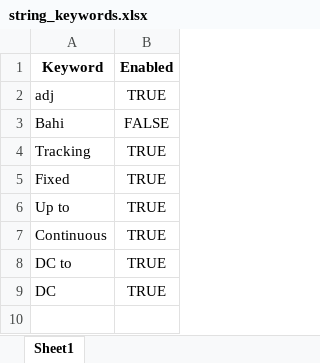
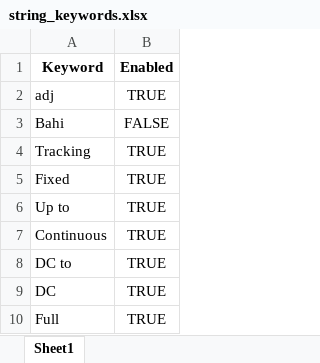
Before and after one commit to Hima9791/map, an Excel workbook: string_keywords.xlsx, sheet Sheet1, drawn as a sheet; values as stored, in another font and other column widths than the file's, no borders; the diff names each change by its address in the sheet, - before the commit and + after, or states it on an @@ line.

Commit message:
Add files via upload

```diff
--- a/string_keywords.xlsx (sheet Sheet1)
+++ b/string_keywords.xlsx (sheet Sheet1)
+row 10: Full | TRUE
```
